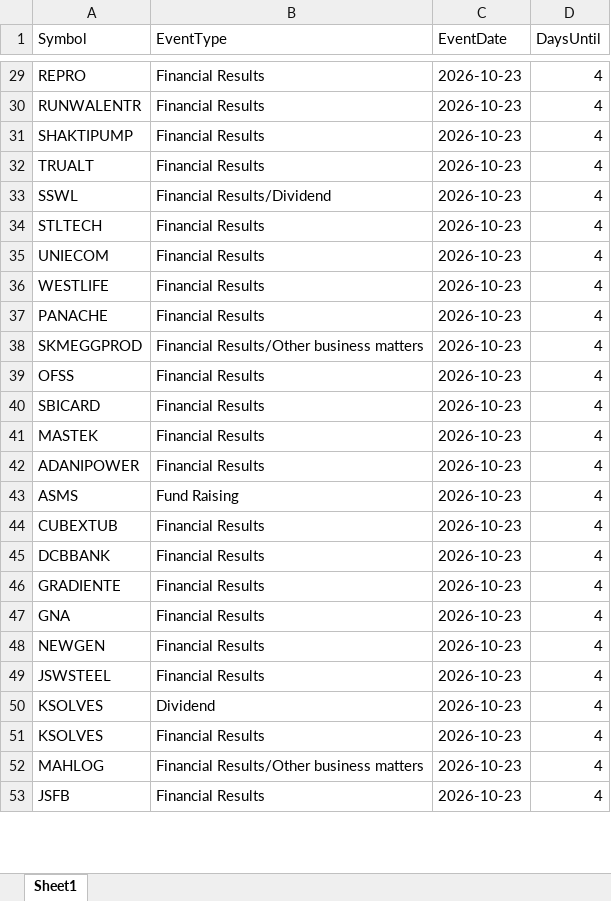
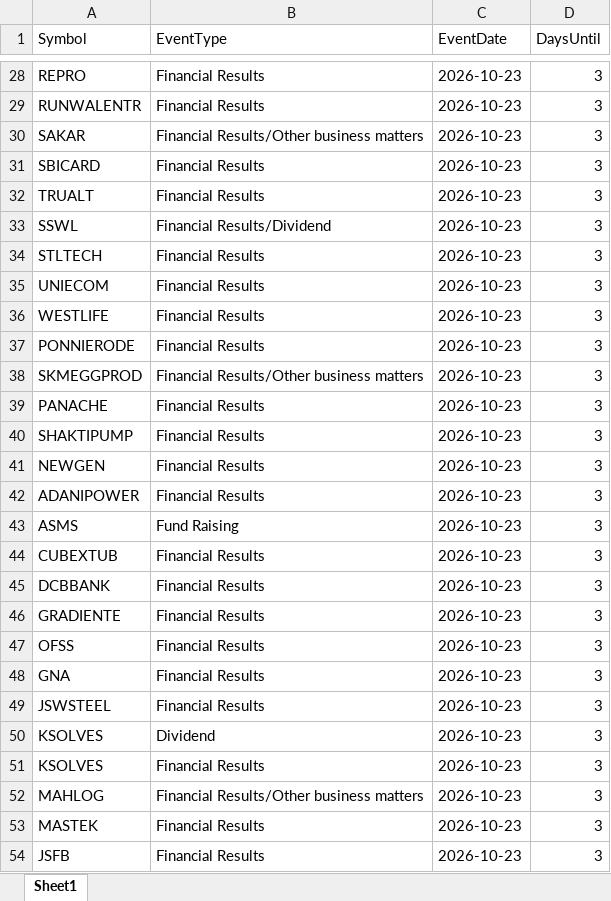
Before and after one commit to drimtiyazkhan/project-shadow, an Excel workbook: data/upcoming_events.xlsx, sheet Sheet1, drawn as a sheet; only a part is shown, gaps mark what is left out; values as stored, in another font and other column widths than the file's, no borders; removed rows and columns are numbered as before the commit, all else as after; the diff covers the shown part only; the diff names each change by its address in the sheet, - before the commit and + after, or states it on an @@ line.

```diff
--- a/data/upcoming_events.xlsx (sheet Sheet1)
+++ b/data/upcoming_events.xlsx (sheet Sheet1)
-D28:D29 (DaysUntil): 4
+D28:D29 (DaysUntil): 3
+row 30: SAKAR | Financial Results/Other business matters | 2026-10-23 | 3
-A31 (Symbol): SHAKTIPUMP
+A31 (Symbol): SBICARD
-D31:D38 (DaysUntil): 4
+D31:D38 (DaysUntil): 3
-A37 (Symbol): PANACHE
+A37 (Symbol): PONNIERODE
-row 39: OFSS | Financial Results | 2026-10-23 | 4
-A39 (Symbol): SBICARD
+A39 (Symbol): PANACHE
-D39:D40 (DaysUntil): 4
+D39:D40 (DaysUntil): 3
-A40 (Symbol): MASTEK
+A40 (Symbol): SHAKTIPUMP
+row 41: NEWGEN | Financial Results | 2026-10-23 | 3
-D42:D46 (DaysUntil): 4
+D42:D46 (DaysUntil): 3
+row 47: OFSS | Financial Results | 2026-10-23 | 3
-D48 (DaysUntil): 4
+D48 (DaysUntil): 3
-row 48: NEWGEN | Financial Results | 2026-10-23 | 4
-D49:D52 (DaysUntil): 4
+D49:D52 (DaysUntil): 3
+row 53: MASTEK | Financial Results | 2026-10-23 | 3
-D54 (DaysUntil): 4
+D54 (DaysUntil): 3
```
Also changed, not shown: 18 added rows, 13 removed rows and 160 edited cells elsewhere in this sheet, data/signal_backtest.xlsx, data/watchlist_2026.xlsx.
